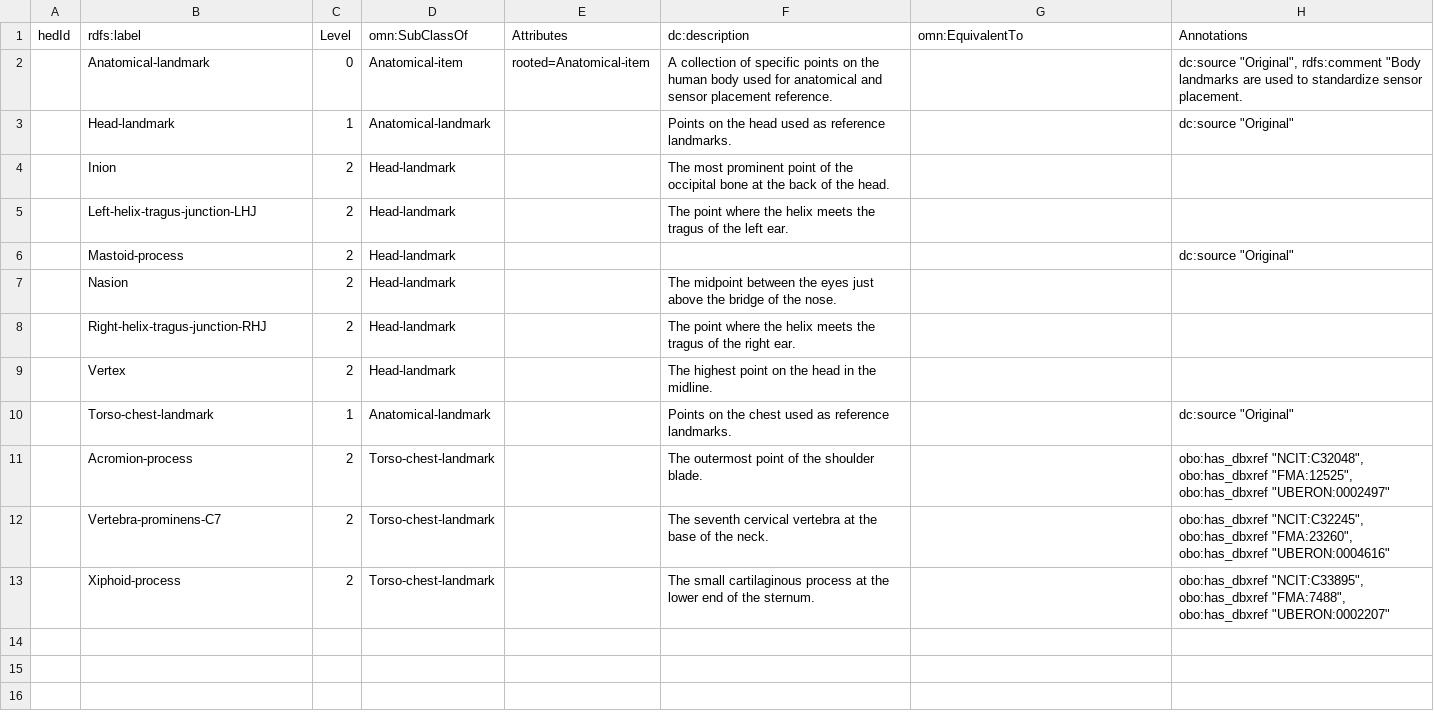
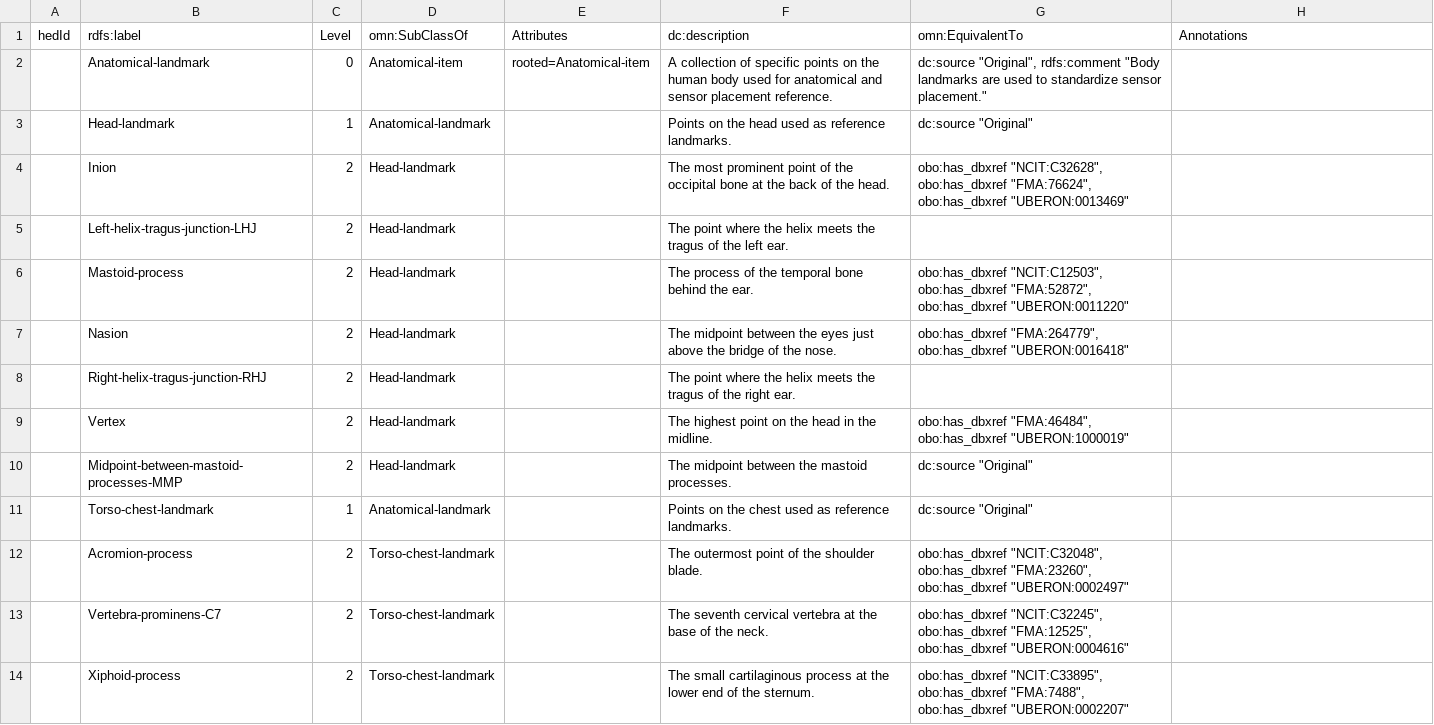
Before and after one commit to hed-standard/hed-schemas, a TSV file: library_schemas/slam/prerelease/hedtsv/HED_slam_1.0.0/HED_slam_1.0.0_Tag.tsv, drawn as a sheet; only a part is shown; the diff covers the shown part only.

Commit message:
add the terms with cross refs for all landmarks

```diff
--- a/library_schemas/slam/prerelease/hedtsv/HED_slam_1.0.0/HED_slam_1.0.0_Tag.tsv
+++ b/library_schemas/slam/prerelease/hedtsv/HED_slam_1.0.0/HED_slam_1.0.0_Tag.tsv
@@ -1,13 +1,14 @@
 hedId	rdfs:label	Level	omn:SubClassOf	Attributes	dc:description	omn:EquivalentTo	Annotations
-	Anatomical-landmark	0	Anatomical-item	rooted=Anatomical-item	A collection of specific points on the human body used for anatomical and sensor placement reference.		dc:source "Original", rdfs:comment "Body landmarks are used to standardize sensor placement.
-	Head-landmark	1	Anatomical-landmark		Points on the head used as reference landmarks.		dc:source "Original"
-	Inion	2	Head-landmark		The most prominent point of the occipital bone at the back of the head.		
+	Anatomical-landmark	0	Anatomical-item	rooted=Anatomical-item	A collection of specific points on the human body used for anatomical and sensor placement reference.	dc:source "Original", rdfs:comment "Body landmarks are used to standardize sensor placement."
+	Head-landmark	1	Anatomical-landmark		Points on the head used as reference landmarks.	dc:source "Original"
+	Inion	2	Head-landmark		The most prominent point of the occipital bone at the back of the head.	obo:has_dbxref "NCIT:C32628", obo:has_dbxref "FMA:76624", obo:has_dbxref "UBERON:0013469"
 	Left-helix-tragus-junction-LHJ	2	Head-landmark		The point where the helix meets the tragus of the left ear.		
-	Mastoid-process	2	Head-landmark				dc:source "Original"
-	Nasion	2	Head-landmark		The midpoint between the eyes just above the bridge of the nose.		
+	Mastoid-process	2	Head-landmark		The process of the temporal bone behind the ear.	obo:has_dbxref "NCIT:C12503", obo:has_dbxref "FMA:52872", obo:has_dbxref "UBERON:0011220"
+	Nasion	2	Head-landmark		The midpoint between the eyes just above the bridge of the nose.	obo:has_dbxref "FMA:264779", obo:has_dbxref "UBERON:0016418"
 	Right-helix-tragus-junction-RHJ	2	Head-landmark		The point where the helix meets the tragus of the right ear.		
-	Vertex	2	Head-landmark		The highest point on the head in the midline.		
-	Torso-chest-landmark	1	Anatomical-landmark		Points on the chest used as reference landmarks.		dc:source "Original"
-	Acromion-process	2	Torso-chest-landmark		The outermost point of the shoulder blade.		obo:has_dbxref "NCIT:C32048", obo:has_dbxref "FMA:12525", obo:has_dbxref "UBERON:0002497"
-	Vertebra-prominens-C7	2	Torso-chest-landmark		The seventh cervical vertebra at the base of the neck.		obo:has_dbxref "NCIT:C32245", obo:has_dbxref "FMA:23260", obo:has_dbxref "UBERON:0004616"
-	Xiphoid-process	2	Torso-chest-landmark		The small cartilaginous process at the lower end of the sternum.		obo:has_dbxref "NCIT:C33895", obo:has_dbxref "FMA:7488", obo:has_dbxref "UBERON:0002207"
+	Vertex	2	Head-landmark		The highest point on the head in the midline.	obo:has_dbxref "FMA:46484", obo:has_dbxref "UBERON:1000019"
+	Midpoint-between-mastoid-processes-MMP	2	Head-landmark		The midpoint between the mastoid processes.	dc:source "Original"
+	Torso-chest-landmark	1	Anatomical-landmark		Points on the chest used as reference landmarks.	dc:source "Original"
+	Acromion-process	2	Torso-chest-landmark		The outermost point of the shoulder blade.	obo:has_dbxref "NCIT:C32048", obo:has_dbxref "FMA:23260", obo:has_dbxref "UBERON:0002497"
+	Vertebra-prominens-C7	2	Torso-chest-landmark		The seventh cervical vertebra at the base of the neck.	obo:has_dbxref "NCIT:C32245", obo:has_dbxref "FMA:12525", obo:has_dbxref "UBERON:0004616"
+	Xiphoid-process	2	Torso-chest-landmark		The small cartilaginous process at the lower end of the sternum.	obo:has_dbxref "NCIT:C33895", obo:has_dbxref "FMA:7488", obo:has_dbxref "UBERON:0002207"
```
Also changed, not shown: 24 added rows elsewhere in this file.
